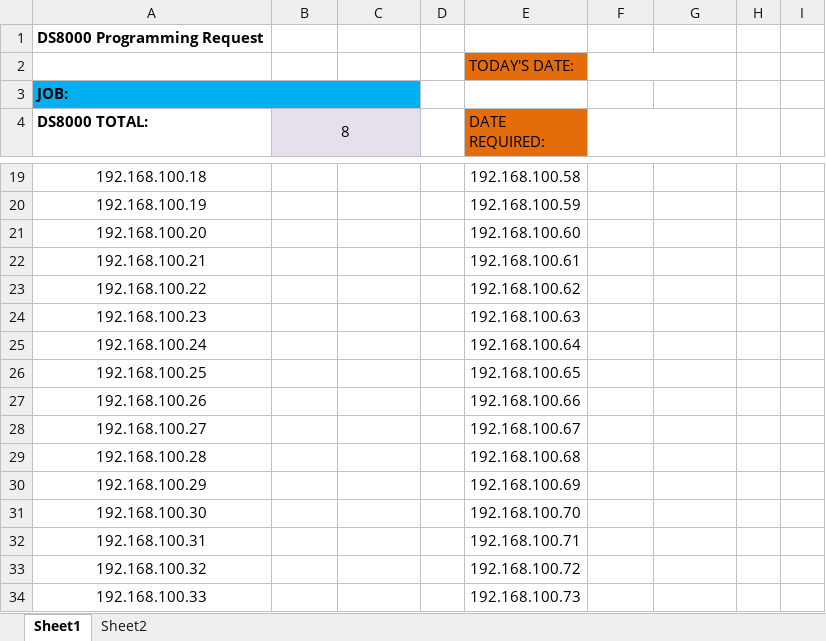
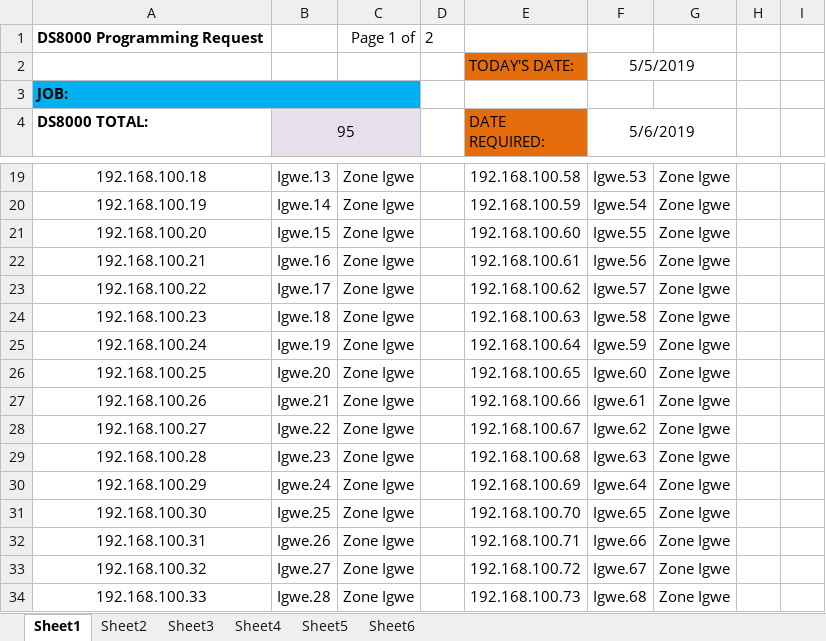
Before and after one commit to igwekaluCSM/programDS8000, an Excel workbook: proj_DS8000/src/excelDS8000.xlsm, sheet Sheet1, drawn as a sheet; only a part is shown, gaps mark what is left out; values as stored, in another font and other column widths than the file's, no borders; charts and pictures not drawn; the diff covers the shown part only; the diff names each change by its address in the sheet, - before the commit and + after, or states it on an @@ line.

Commit message:
working output to window, working iteration and recognition of blank cells, need to work on recognizing next column, and next sheet

```diff
--- a/proj_DS8000/src/excelDS8000.xlsm (sheet Sheet1)
+++ b/proj_DS8000/src/excelDS8000.xlsm (sheet Sheet1)
+sheet tab: Sheet3
+sheet tab: Sheet4
+sheet tab: Sheet5
+sheet tab: Sheet6
-C1: (empty)
+C1: Page 1 of
-D1: (empty)
+D1: 2
-F2 (5/6/2019): (empty)
+F2 (5/6/2019): 5/5/2019
-B4: 8
+B4: 95
-F4: (empty)
+F4: 5/6/2019
-B19 (95): (empty)
+B19 (95): Igwe.13
-C19:C34: (empty)
+C19:C34: Zone Igwe
-F19 (5/6/2019): (empty)
+F19 (5/6/2019): Igwe.53
-G19:G34: (empty)
+G19:G34: Zone Igwe
-B20 (95): (empty)
+B20 (95): Igwe.14
-F20 (5/6/2019): (empty)
+F20 (5/6/2019): Igwe.54
-B21 (95): (empty)
+B21 (95): Igwe.15
-F21 (5/6/2019): (empty)
+F21 (5/6/2019): Igwe.55
-B22 (95): (empty)
+B22 (95): Igwe.16
-F22 (5/6/2019): (empty)
+F22 (5/6/2019): Igwe.56
-B23 (95): (empty)
+B23 (95): Igwe.17
-F23 (5/6/2019): (empty)
+F23 (5/6/2019): Igwe.57
-B24 (95): (empty)
+B24 (95): Igwe.18
-F24 (5/6/2019): (empty)
+F24 (5/6/2019): Igwe.58
-B25 (95): (empty)
+B25 (95): Igwe.19
-F25 (5/6/2019): (empty)
+F25 (5/6/2019): Igwe.59
-B26 (95): (empty)
+B26 (95): Igwe.20
-F26 (5/6/2019): (empty)
+F26 (5/6/2019): Igwe.60
-B27 (95): (empty)
+B27 (95): Igwe.21
-F27 (5/6/2019): (empty)
+F27 (5/6/2019): Igwe.61
-B28 (95): (empty)
+B28 (95): Igwe.22
-F28 (5/6/2019): (empty)
+F28 (5/6/2019): Igwe.62
-B29 (95): (empty)
+B29 (95): Igwe.23
-F29 (5/6/2019): (empty)
+F29 (5/6/2019): Igwe.63
-B30 (95): (empty)
+B30 (95): Igwe.24
-F30 (5/6/2019): (empty)
+F30 (5/6/2019): Igwe.64
-B31 (95): (empty)
+B31 (95): Igwe.25
-F31 (5/6/2019): (empty)
+F31 (5/6/2019): Igwe.65
-B32 (95): (empty)
+B32 (95): Igwe.26
-F32 (5/6/2019): (empty)
+F32 (5/6/2019): Igwe.66
-B33 (95): (empty)
+B33 (95): Igwe.27
-F33 (5/6/2019): (empty)
+F33 (5/6/2019): Igwe.67
-B34 (95): (empty)
+B34 (95): Igwe.28
-F34 (5/6/2019): (empty)
+F34 (5/6/2019): Igwe.68
```
Also changed, not shown: 100 edited cells elsewhere in this sheet, sheet Sheet2, charts or pictures, 3 other files.
